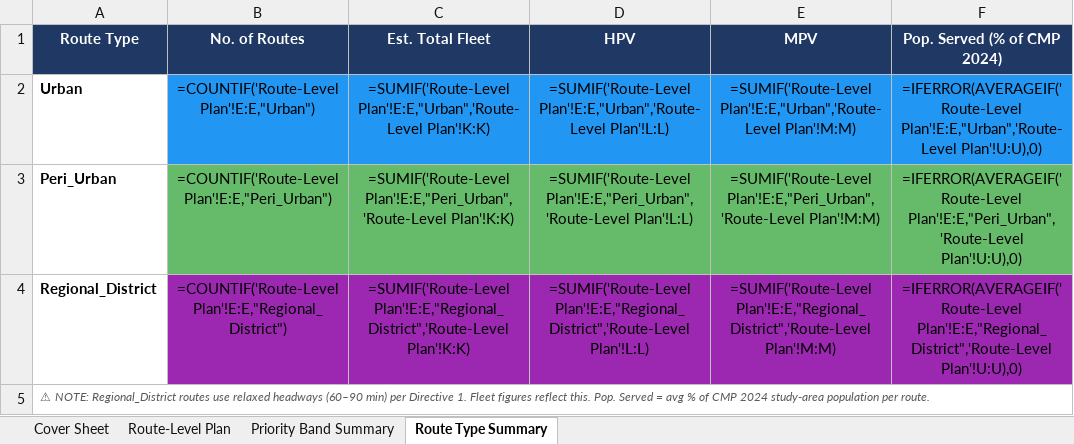
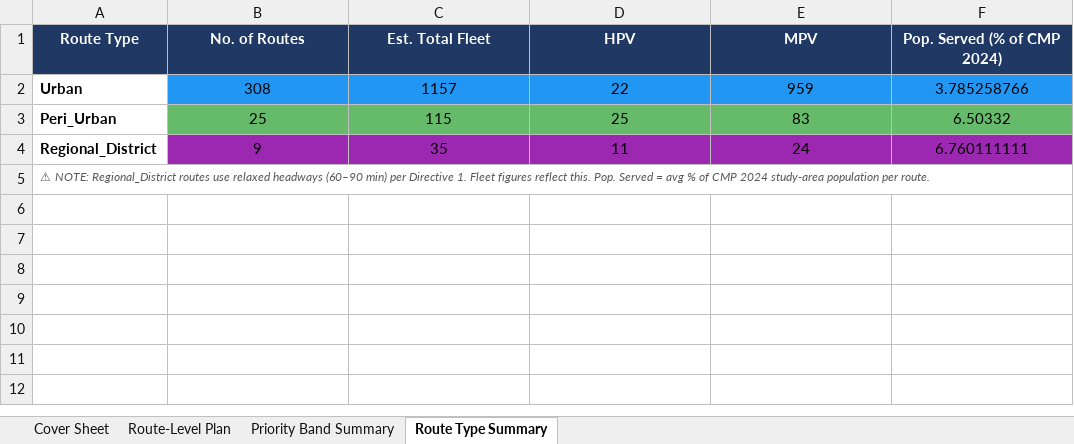
Before and after one commit to GrostesqueChip/bus-sathi-dashboard, an Excel workbook: public/route-rationalization-kashmir/Kashmir_Route_Frequency_Plan_v3.xlsx, sheet Route Type Summary, drawn as a sheet; values as stored, in another font and other column widths than the file's, no borders; formulas without a stored value are shown as written; the diff names each change by its address in the sheet, - before the commit and + after, or states it on an @@ line.

Commit message:
feat(kashmir): update data files with official route codes and remove dashboard placeholder

```diff
--- a/public/route-rationalization-kashmir/Kashmir_Route_Frequency_Plan_v3.xlsx (sheet Route Type Summary)
+++ b/public/route-rationalization-kashmir/Kashmir_Route_Frequency_Plan_v3.xlsx (sheet Route Type Summary)
-B2 (No. of Routes): =COUNTIF('Route-Level Plan'!E:E,"Urban")
+B2 (No. of Routes): 308
-C2 (Est. Total Fleet): =SUMIF('Route-Level Plan'!E:E,"Urban",'Route-Level Plan'!K:K)
+C2 (Est. Total Fleet): 1157
-D2 (HPV): =SUMIF('Route-Level Plan'!E:E,"Urban",'Route-Level Plan'!L:L)
+D2 (HPV): 22
-E2 (MPV): =SUMIF('Route-Level Plan'!E:E,"Urban",'Route-Level Plan'!M:M)
+E2 (MPV): 959
-F2 (Pop. Served (% of CMP 2024)): =IFERROR(AVERAGEIF('Route-Level Plan'!E:E,"Urban",'Route-Level Plan'!U:U),0)
+F2 (Pop. Served (% of CMP 2024)): 3.785258766
-B3 (No. of Routes): =COUNTIF('Route-Level Plan'!E:E,"Peri_Urban")
+B3 (No. of Routes): 25
-C3 (Est. Total Fleet): =SUMIF('Route-Level Plan'!E:E,"Peri_Urban",'Route-Level Plan'!K:K)
+C3 (Est. Total Fleet): 115
-D3 (HPV): =SUMIF('Route-Level Plan'!E:E,"Peri_Urban",'Route-Level Plan'!L:L)
+D3 (HPV): 25
-E3 (MPV): =SUMIF('Route-Level Plan'!E:E,"Peri_Urban",'Route-Level Plan'!M:M)
+E3 (MPV): 83
-F3 (Pop. Served (% of CMP 2024)): =IFERROR(AVERAGEIF('Route-Level Plan'!E:E,"Peri_Urban",'Route-Level Plan'!U:U),0)
+F3 (Pop. Served (% of CMP 2024)): 6.50332
-B4 (No. of Routes): =COUNTIF('Route-Level Plan'!E:E,"Regional_District")
+B4 (No. of Routes): 9
-C4 (Est. Total Fleet): =SUMIF('Route-Level Plan'!E:E,"Regional_District",'Route-Level Plan'!K:K)
+C4 (Est. Total Fleet): 35
-D4 (HPV): =SUMIF('Route-Level Plan'!E:E,"Regional_District",'Route-Level Plan'!L:L)
+D4 (HPV): 11
-E4 (MPV): =SUMIF('Route-Level Plan'!E:E,"Regional_District",'Route-Level Plan'!M:M)
+E4 (MPV): 24
-F4 (Pop. Served (% of CMP 2024)): =IFERROR(AVERAGEIF('Route-Level Plan'!E:E,"Regional_District",'Route-Level Plan'!U:U),0)
+F4 (Pop. Served (% of CMP 2024)): 6.760111111
```
Also changed, not shown: sheet Priority Band Summary, sheet Route-Level Plan, 2 other files.
